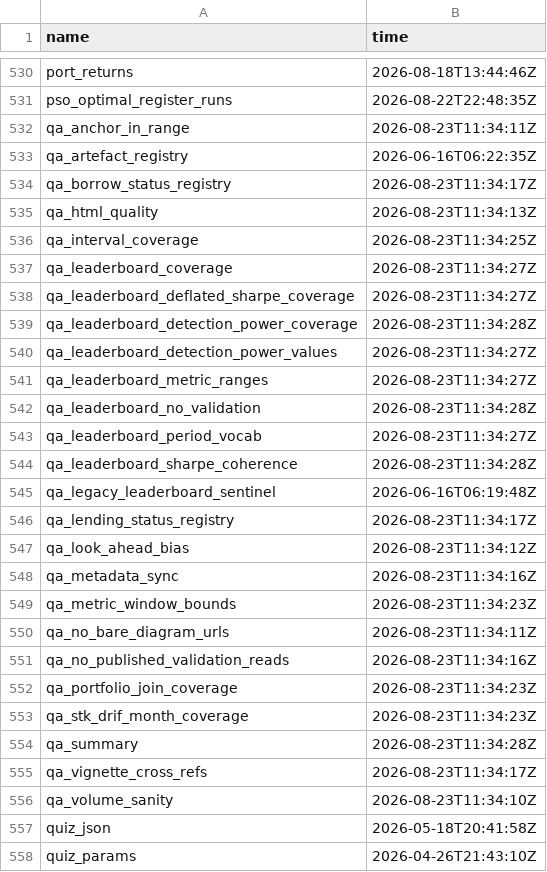
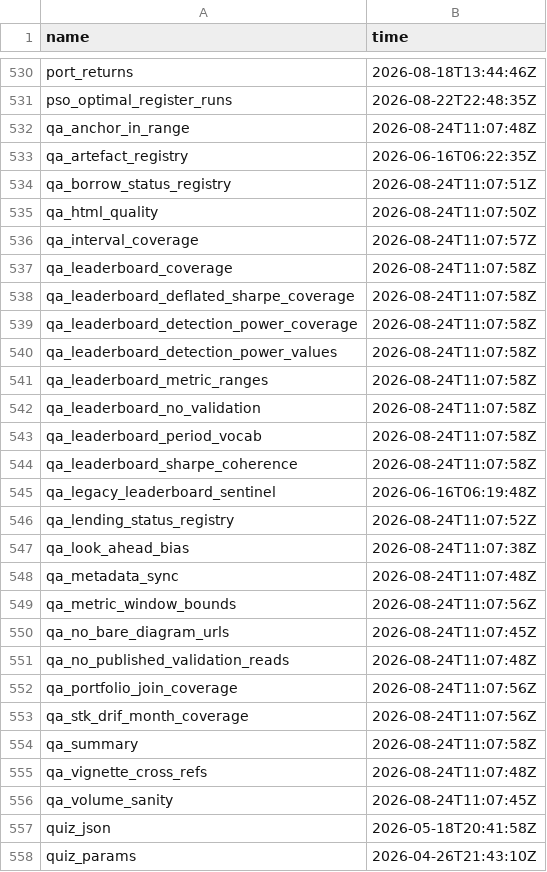
Before and after one commit to JohnGavin/historical, a CSV file: docs/_targets_meta_snapshot.csv, drawn as a sheet; only a part is shown, gaps mark what is left out; the diff covers the shown part only.

Commit message:
chore(docs): full-site render — all 15 dashboards current against the 777-target store
First run of the --render-all mode added by #744 (originally #743, for #740).
Every docs/*.qmd re-rendered against the store built from current main, so the
published site matches the pipeline rather than only the 4 pages Check 3
happened to flag as stale.

Verified end-to-end: tar_make() 777 targets / 0 errored; Step 4 "15 page(s)
rendered clean, 0 page(s) failed"; scripts/build.sh exit 0.

Error-pattern check (scripts/check_html_errors.sh, added by the same PR --
case-sensitive, <script>/<style>/data: URI stripped): 0 hits on every one of
the 15 pages. That matcher was tested in both directions before being trusted:
against a copy with three genuine errors injected into visible DOM it caught
all three and exited 1, so a zero here means clean rather than blind.

Build-info footers confirmed present in the rendered output on bdbb-sol,
avoid-worst-days, leaderboard and macro-defense-rotation, and correctly absent
from drif -- a redirect stub, which #697's scope was corrected to exclude.

_targets_meta_snapshot.csv refreshed by the same run; it backs
check_dashboard_freshness.R Check 3 in CI, which has no store of its own.

docs/digest-preview.html remains untracked -- it predates this session.

Refs #740, #744, #695, #697.

```diff
--- a/docs/_targets_meta_snapshot.csv
+++ b/docs/_targets_meta_snapshot.csv
@@ -531,27 +531,27 @@
 "pso_optimal_register_runs","2026-08-22T22:48:35Z"
-"qa_anchor_in_range","2026-08-23T11:34:11Z"
+"qa_anchor_in_range","2026-08-24T11:07:48Z"
 "qa_artefact_registry","2026-06-16T06:22:35Z"
-"qa_borrow_status_registry","2026-08-23T11:34:17Z"
-"qa_html_quality","2026-08-23T11:34:13Z"
-"qa_interval_coverage","2026-08-23T11:34:25Z"
-"qa_leaderboard_coverage","2026-08-23T11:34:27Z"
-"qa_leaderboard_deflated_sharpe_coverage","2026-08-23T11:34:27Z"
-"qa_leaderboard_detection_power_coverage","2026-08-23T11:34:28Z"
-"qa_leaderboard_detection_power_values","2026-08-23T11:34:27Z"
-"qa_leaderboard_metric_ranges","2026-08-23T11:34:27Z"
-"qa_leaderboard_no_validation","2026-08-23T11:34:28Z"
-"qa_leaderboard_period_vocab","2026-08-23T11:34:27Z"
-"qa_leaderboard_sharpe_coherence","2026-08-23T11:34:28Z"
+"qa_borrow_status_registry","2026-08-24T11:07:51Z"
+"qa_html_quality","2026-08-24T11:07:50Z"
+"qa_interval_coverage","2026-08-24T11:07:57Z"
+"qa_leaderboard_coverage","2026-08-24T11:07:58Z"
+"qa_leaderboard_deflated_sharpe_coverage","2026-08-24T11:07:58Z"
+"qa_leaderboard_detection_power_coverage","2026-08-24T11:07:58Z"
+"qa_leaderboard_detection_power_values","2026-08-24T11:07:58Z"
+"qa_leaderboard_metric_ranges","2026-08-24T11:07:58Z"
+"qa_leaderboard_no_validation","2026-08-24T11:07:58Z"
+"qa_leaderboard_period_vocab","2026-08-24T11:07:58Z"
+"qa_leaderboard_sharpe_coherence","2026-08-24T11:07:58Z"
 "qa_legacy_leaderboard_sentinel","2026-06-16T06:19:48Z"
-"qa_lending_status_registry","2026-08-23T11:34:17Z"
-"qa_look_ahead_bias","2026-08-23T11:34:12Z"
-"qa_metadata_sync","2026-08-23T11:34:16Z"
-"qa_metric_window_bounds","2026-08-23T11:34:23Z"
-"qa_no_bare_diagram_urls","2026-08-23T11:34:11Z"
-"qa_no_published_validation_reads","2026-08-23T11:34:16Z"
-"qa_portfolio_join_coverage","2026-08-23T11:34:23Z"
-"qa_stk_drif_month_coverage","2026-08-23T11:34:23Z"
-"qa_summary","2026-08-23T11:34:28Z"
-"qa_vignette_cross_refs","2026-08-23T11:34:17Z"
-"qa_volume_sanity","2026-08-23T11:34:10Z"
+"qa_lending_status_registry","2026-08-24T11:07:52Z"
+"qa_look_ahead_bias","2026-08-24T11:07:38Z"
+"qa_metadata_sync","2026-08-24T11:07:48Z"
+"qa_metric_window_bounds","2026-08-24T11:07:56Z"
+"qa_no_bare_diagram_urls","2026-08-24T11:07:45Z"
+"qa_no_published_validation_reads","2026-08-24T11:07:48Z"
+"qa_portfolio_join_coverage","2026-08-24T11:07:56Z"
+"qa_stk_drif_month_coverage","2026-08-24T11:07:56Z"
+"qa_summary","2026-08-24T11:07:58Z"
+"qa_vignette_cross_refs","2026-08-24T11:07:48Z"
+"qa_volume_sanity","2026-08-24T11:07:45Z"
 "quiz_json","2026-05-18T20:41:58Z"
```
Also changed, not shown: 1 added row and 21 edited cells elsewhere in this file, 15 other files.
